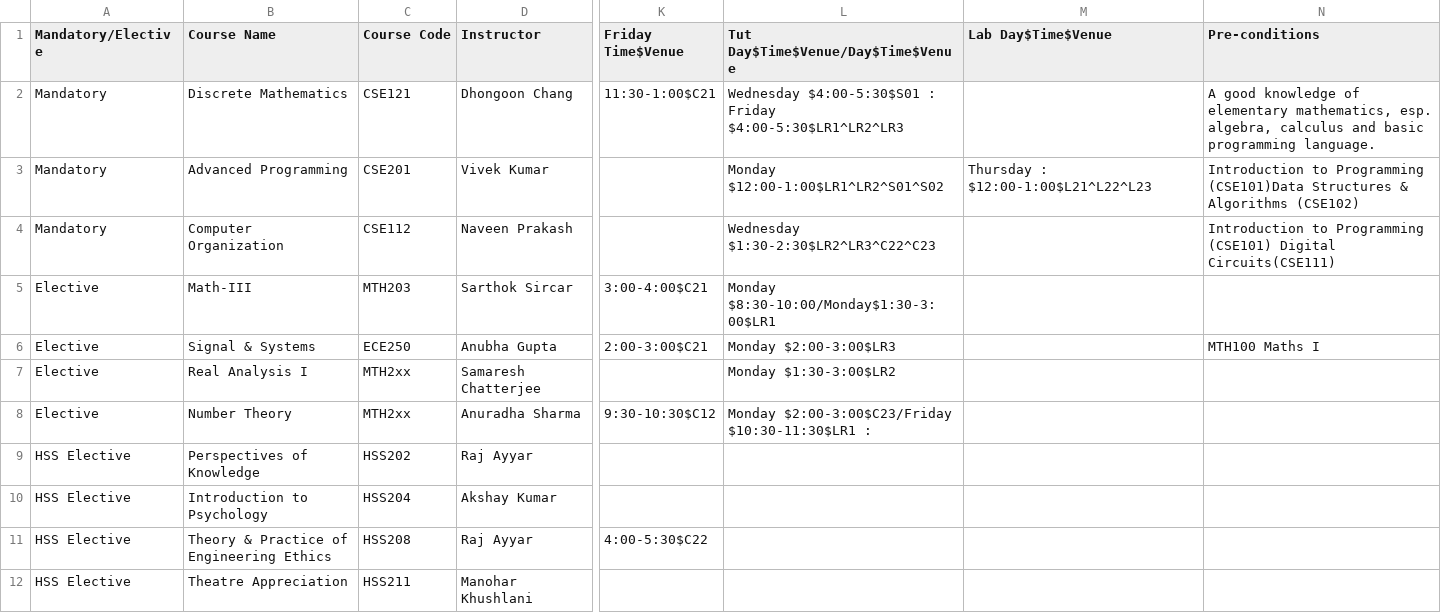
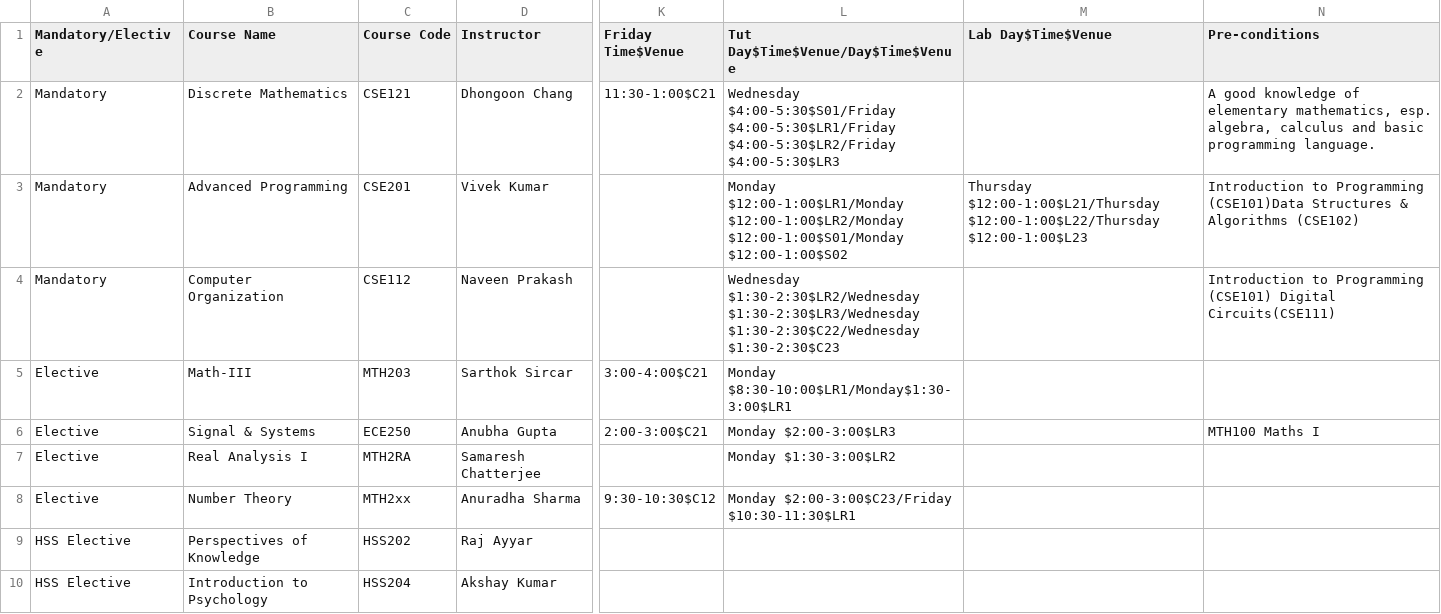
Before and after one commit to mahikaw/classroomBookingSystem, a CSV file: src/tt.csv, drawn as a sheet; only a part is shown, gaps mark what is left out; the shorter side is filled out with more unchanged rows; the diff names each change by its address in the sheet, - before the commit and + after, or states it on an @@ line.

```diff
--- a/src/tt.csv
+++ b/src/tt.csv
-L2: Wednesday $4:00-5:30$S01 : Friday $4:00-5:30$LR1^LR2^LR3
+L2: Wednesday $4:00-5:30$S01/Friday $4:00-5:30$LR1/Friday $4:00-5:30$LR2/Friday $4:00-5:30$LR3
-L3: Monday $12:00-1:00$LR1^LR2^S01^S02
+L3: Monday $12:00-1:00$LR1/Monday $12:00-1:00$LR2/Monday $12:00-1:00$S01/Monday $12:00-1:00$S02
-M3 (Lab Day$Time$Venue): Thursday : $12:00-1:00$L21^L22^L23
+M3 (Lab Day$Time$Venue): Thursday $12:00-1:00$L21/Thursday $12:00-1:00$L22/Thursday $12:00-1:00$L23
-L4: Wednesday $1:30-2:30$LR2^LR3^C22^C23
+L4: Wednesday $1:30-2:30$LR2/Wednesday $1:30-2:30$LR3/Wednesday $1:30-2:30$C22/Wednesday $1:30-2:30$C23
-L5: Monday $8:30-10:00/Monday$1:30-3:00$LR1
+L5: Monday $8:30-10:00$LR1/Monday$1:30-3:00$LR1
-C7 (Course Code): MTH2xx
+C7 (Course Code): MTH2RA
-L8: …$2:00-3:00$C23/Friday $10:30-11:30$LR1 :
+L8: …$2:00-3:00$C23/Friday $10:30-11:30$LR1
```
Also changed, not shown: 8 other files.
